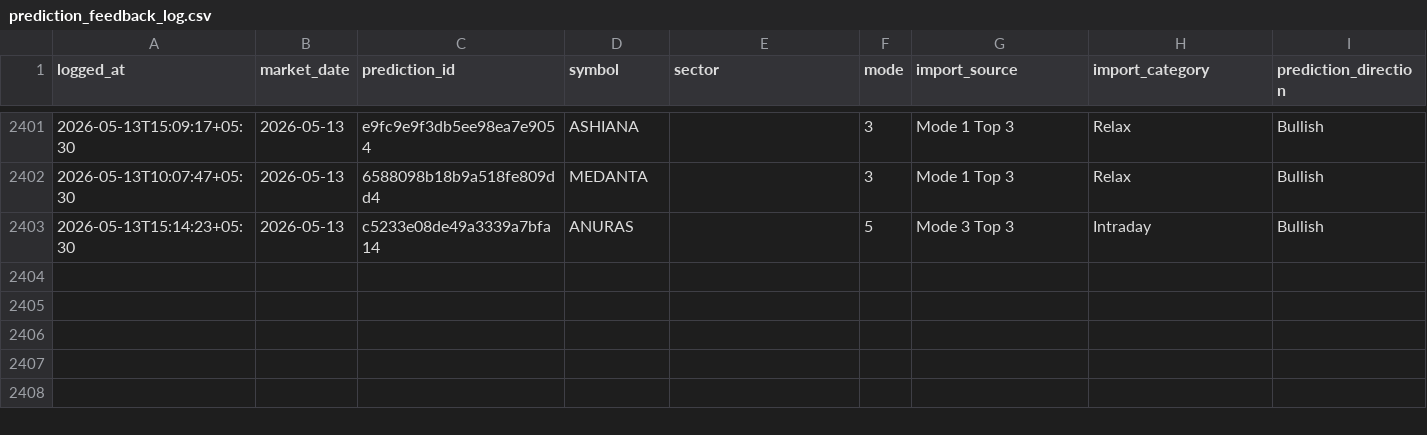
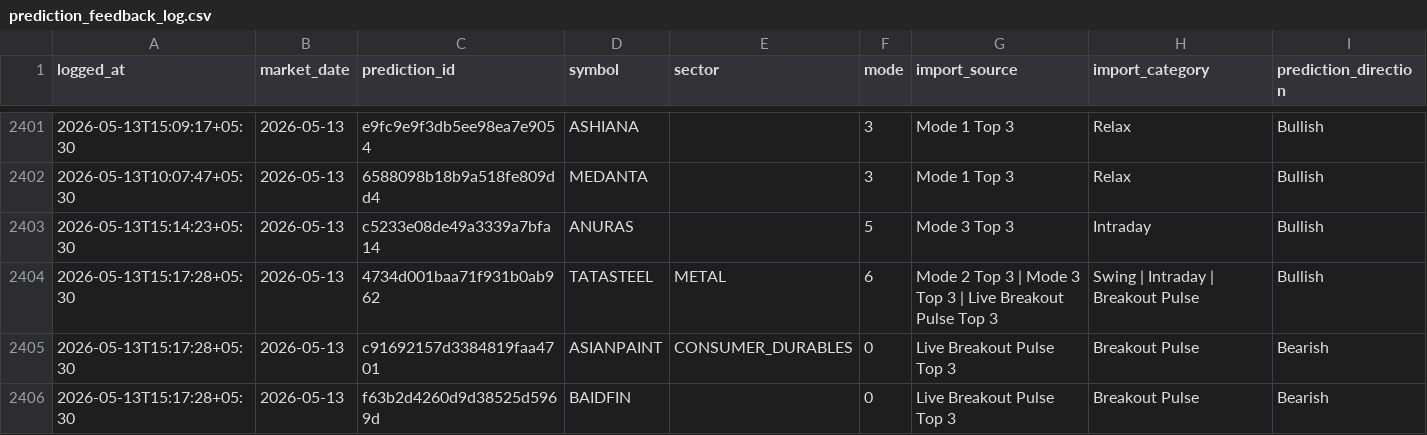
Before and after one commit to Hritvik69/nse-sentinel_MAX_, a CSV file: data/prediction_feedback_log.csv, drawn as a sheet; only a part is shown, gaps mark what is left out; rows hold the shown columns only; the diff names each change by its address in the sheet, - before the commit and + after, or states it on an @@ line.

Commit message:
auto: update data/prediction_feedback_log.csv

```diff
--- a/data/prediction_feedback_log.csv
+++ b/data/prediction_feedback_log.csv
+row 2404: 2026-05-13T15:17:28+05:30 | 2026-05-13 | 4734d001baa71f931b0ab962 | TATASTEEL | METAL | 6 | Mode 2 Top 3 | Mode 3 Top 3 | Live Breakout Pulse Top 3 | Swing | Intraday | Breakout Pulse | Bullish
+row 2405: 2026-05-13T15:17:28+05:30 | 2026-05-13 | c91692157d3384819faa4701 | ASIANPAINT | CONSUMER_DURABLES | 0 | Live Breakout Pulse Top 3 | Breakout Pulse | Bearish
+row 2406: 2026-05-13T15:17:28+05:30 | 2026-05-13 | f63b2d4260d9d38525d5969d | BAIDFIN |  | 0 | Live Breakout Pulse Top 3 | Breakout Pulse | Bearish
```
